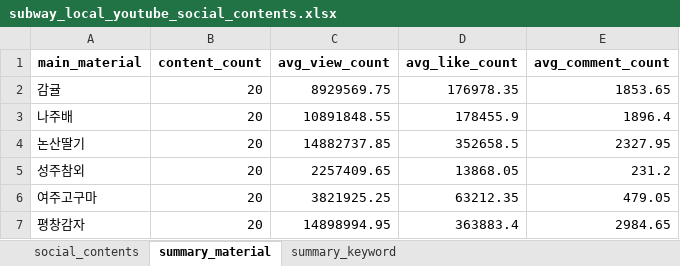
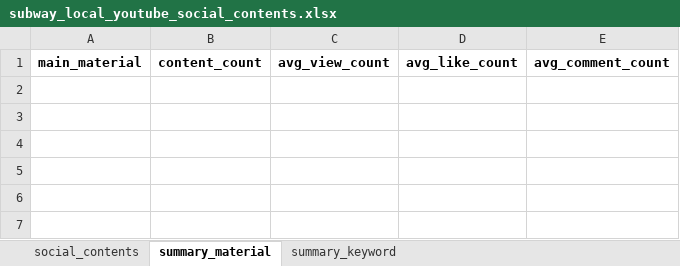
Before and after one commit to jseunghwan7/storywave-subway-data-project, an Excel workbook: data/youtube/subway_local_youtube_social_contents.xlsx, sheet summary_material, drawn as a sheet; values as stored, in another font and other column widths than the file's, no borders; the diff names each change by its address in the sheet, - before the commit and + after, or states it on an @@ line.

```diff
--- a/data/youtube/subway_local_youtube_social_contents.xlsx (sheet summary_material)
+++ b/data/youtube/subway_local_youtube_social_contents.xlsx (sheet summary_material)
-row 2: 감귤 | 20 | 8929569.75 | 176978.35 | 1853.65
-row 3: 나주배 | 20 | 10891848.55 | 178455.9 | 1896.4
-row 4: 논산딸기 | 20 | 14882737.85 | 352658.5 | 2327.95
-row 5: 성주참외 | 20 | 2257409.65 | 13868.05 | 231.2
-row 6: 여주고구마 | 20 | 3821925.25 | 63212.35 | 479.05
-row 7: 평창감자 | 20 | 14898994.95 | 363883.4 | 2984.65
```
Also changed, not shown: sheet social_contents, sheet summary_keyword, 1 other file.
